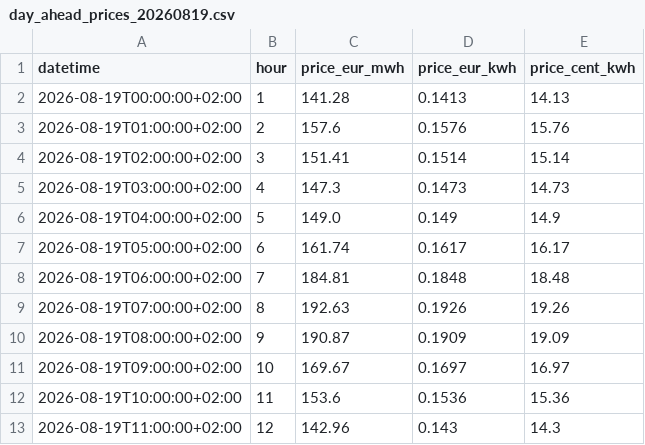
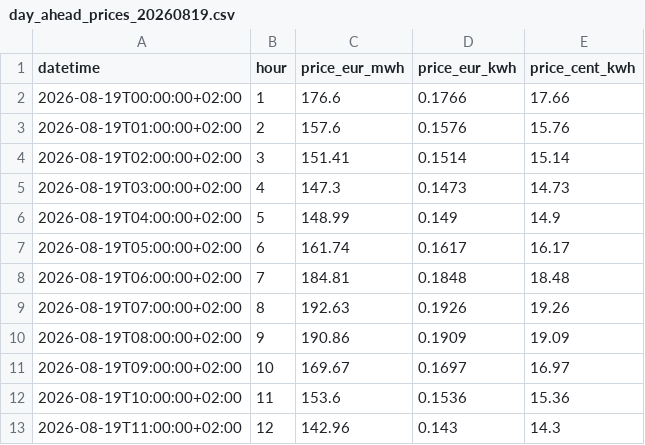
Before and after one commit to dsoubry/machinery, a CSV file: day_ahead_prices_20260819.csv, drawn as a sheet; only a part is shown.

```diff
--- a/day_ahead_prices_20260819.csv
+++ b/day_ahead_prices_20260819.csv
@@ -1,3 +1,3 @@
 datetime,hour,price_eur_mwh,price_eur_kwh,price_cent_kwh
-2026-08-19T00:00:00+02:00,1,141.28,0.1413,14.13
+2026-08-19T00:00:00+02:00,1,176.6,0.1766,17.66
 2026-08-19T01:00:00+02:00,2,157.6,0.1576,15.76
@@ -5,3 +5,3 @@ datetime,hour,price_eur_mwh,price_eur_kwh,price_cent_kwh
 2026-08-19T03:00:00+02:00,4,147.3,0.1473,14.73
-2026-08-19T04:00:00+02:00,5,149.0,0.149,14.9
+2026-08-19T04:00:00+02:00,5,148.99,0.149,14.9
 2026-08-19T05:00:00+02:00,6,161.74,0.1617,16.17
@@ -9,3 +9,3 @@ datetime,hour,price_eur_mwh,price_eur_kwh,price_cent_kwh
 2026-08-19T07:00:00+02:00,8,192.63,0.1926,19.26
-2026-08-19T08:00:00+02:00,9,190.87,0.1909,19.09
+2026-08-19T08:00:00+02:00,9,190.86,0.1909,19.09
 2026-08-19T09:00:00+02:00,10,169.67,0.1697,16.97
```
Also changed, not shown: 5 other files.
